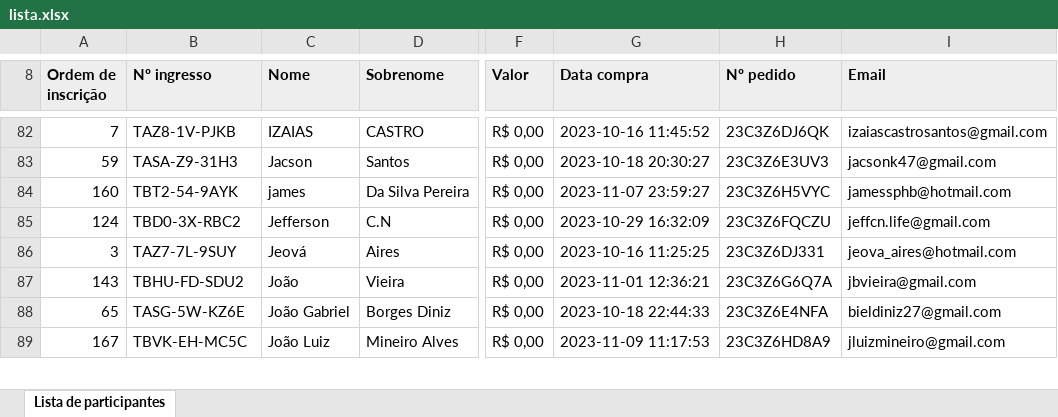
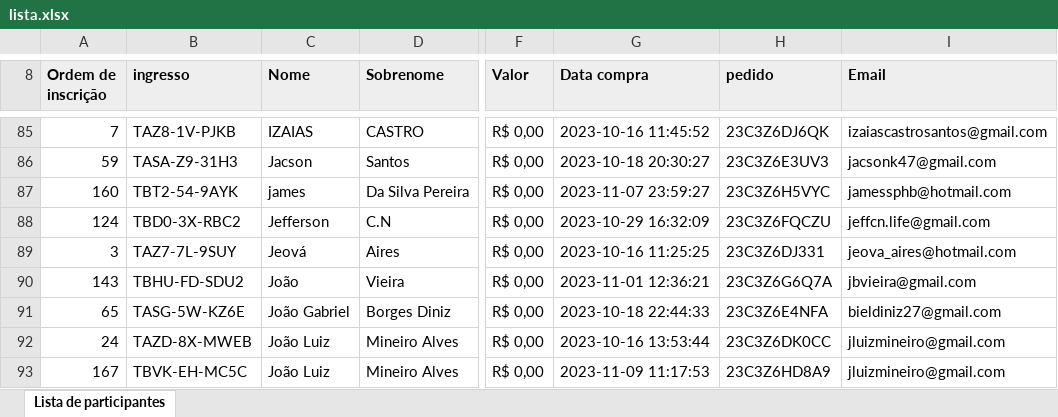
Before and after one commit to php-piaui/sorteio, an Excel workbook: lista.xlsx, sheet Lista de participantes, drawn as a sheet; only a part is shown, gaps mark what is left out; values as stored, in another font and other column widths than the file's, no borders; the diff covers the shown part only; the diff names each change by its address in the sheet, - before the commit and + after, or states it on an @@ line.

```diff
--- a/lista.xlsx (sheet Lista de participantes)
+++ b/lista.xlsx (sheet Lista de participantes)
-B8: Nº ingresso
+B8: ingresso
-H8: Nº pedido
+H8: pedido
@@ row 90 moved to row 92: 24 @@
```
Also changed, not shown: 4 added rows, 1 moved row and 1 edited cell elsewhere in this sheet, 3 other files.
